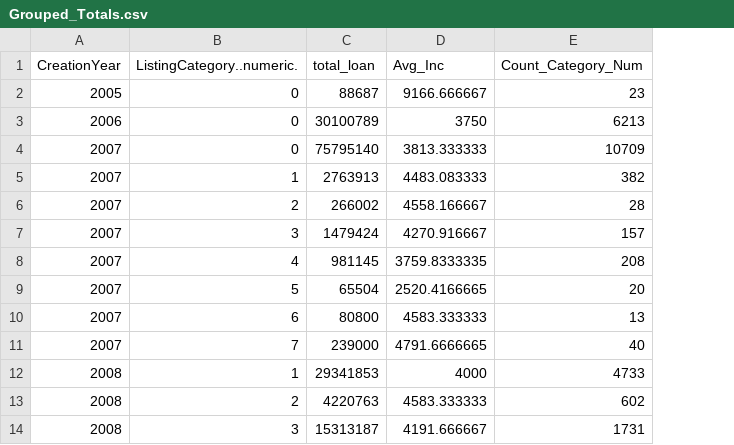
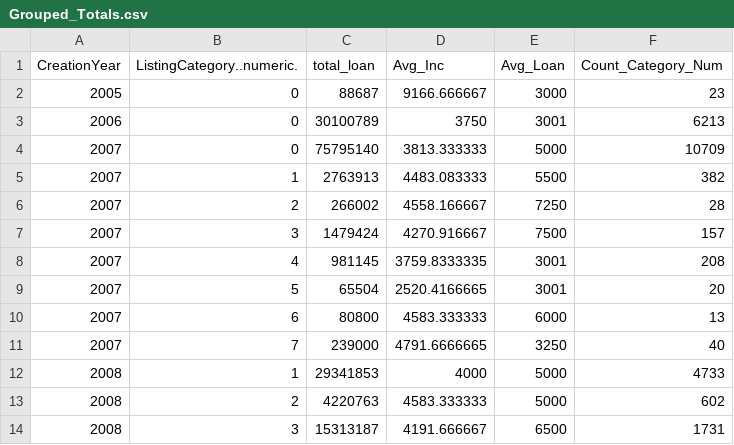
Before and after one commit to cvillere/Prosper_Loan_Viz, a CSV file: Project_Files/Grouped_Totals.csv, drawn as a sheet; only a part is shown; the diff names each change by its address in the sheet, - before the commit and + after, or states it on an @@ line.

Commit message:
Change scale to be based on average loan size Also, added average loan size to csv file. The code to add that variable is in the R file.

```diff
--- a/Project_Files/Grouped_Totals.csv
+++ b/Project_Files/Grouped_Totals.csv
+column E (Avg_Loan), rows 2-14: 3000 | 3001 | 5000 | 5500 | 7250 | 7500 | 3001 | 3001 | 6000 | 3250 | 5000 | 5000 | 6500
```
Also changed, not shown: 3 other files.
